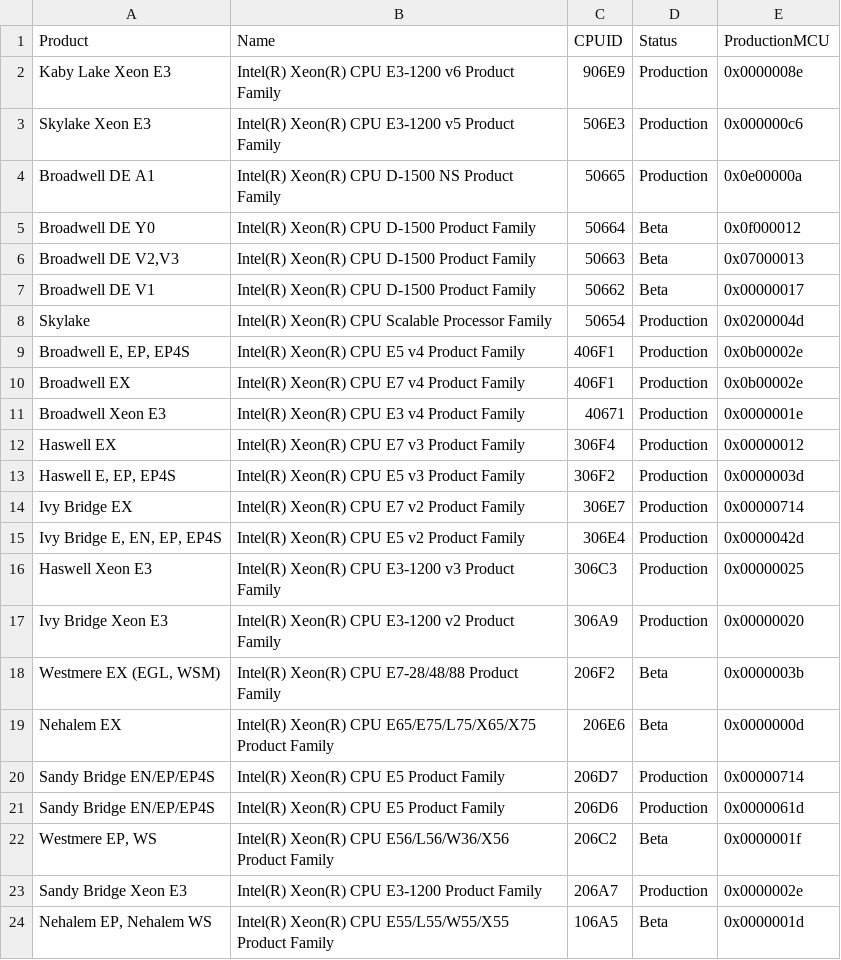
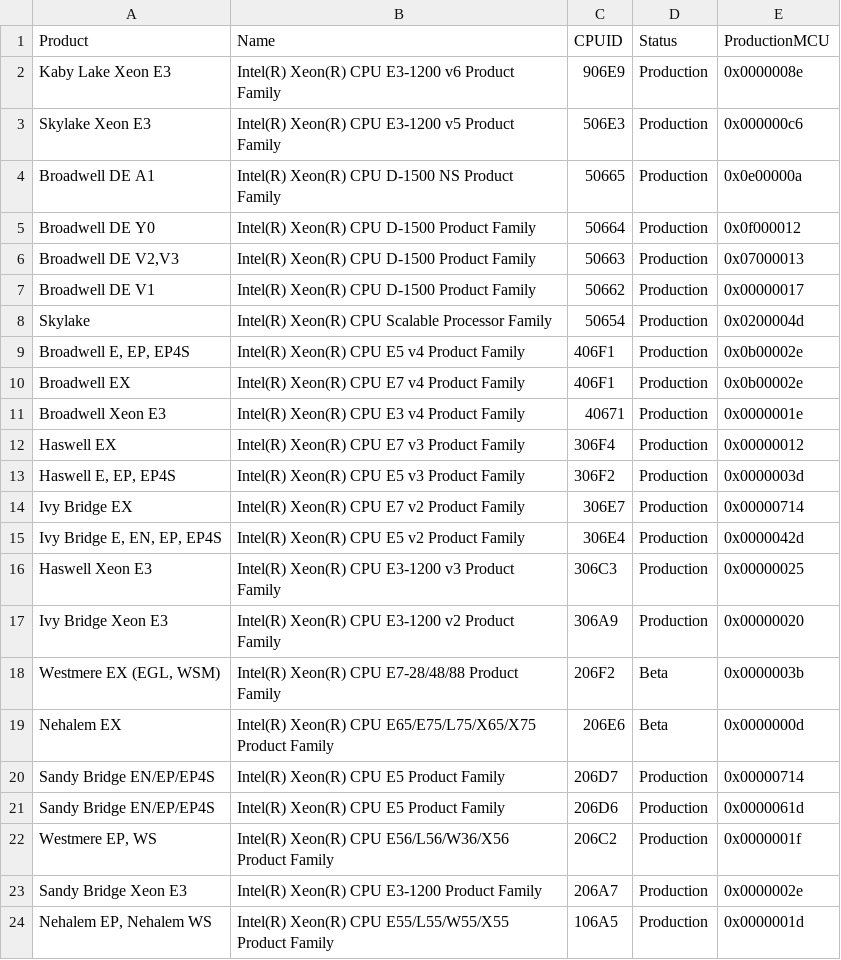
Before and after one commit to arielsanchezmora/vDocumentation, a CSV file: powershell/vDocumentation/Intel_MCU_v4.csv, drawn as a sheet.

```diff
--- a/powershell/vDocumentation/Intel_MCU_v4.csv
+++ b/powershell/vDocumentation/Intel_MCU_v4.csv
@@ -4,5 +4,5 @@ Skylake Xeon E3,Intel(R) Xeon(R) CPU E3-1200 v5 Product Family,506E3,Production,
 Broadwell DE A1,Intel(R) Xeon(R) CPU D-1500 NS Product Family,50665,Production,0x0e00000a,
-Broadwell DE Y0,Intel(R) Xeon(R) CPU D-1500 Product Family,50664,Beta,0x0f000012,
-"Broadwell DE V2,V3",Intel(R) Xeon(R) CPU D-1500 Product Family,50663,Beta,0x07000013,
-Broadwell DE V1,Intel(R) Xeon(R) CPU  D-1500 Product Family,50662,Beta,0x00000017,
+Broadwell DE Y0,Intel(R) Xeon(R) CPU D-1500 Product Family,50664,Production,0x0f000012,
+"Broadwell DE V2,V3",Intel(R) Xeon(R) CPU D-1500 Product Family,50663,Production,0x07000013,
+Broadwell DE V1,Intel(R) Xeon(R) CPU  D-1500 Product Family,50662,Production,0x00000017,
 Skylake,Intel(R) Xeon(R) CPU Scalable Processor Family,50654,Production,0x0200004d,
@@ -21,4 +21,4 @@ Sandy Bridge EN/EP/EP4S,Intel(R) Xeon(R) CPU E5 Product Family,206D7,Production,
 Sandy Bridge EN/EP/EP4S,Intel(R) Xeon(R) CPU E5 Product Family,206D6,Production,0x0000061d,
-"Westmere EP, WS",Intel(R) Xeon(R) CPU E56/L56/W36/X56 Product Family,206C2,Beta,0x0000001f,
+"Westmere EP, WS",Intel(R) Xeon(R) CPU E56/L56/W36/X56 Product Family,206C2,Production,0x0000001f,
 Sandy Bridge Xeon E3,Intel(R) Xeon(R) CPU E3-1200 Product Family,206A7,Production,0x0000002e,
-"Nehalem EP, Nehalem WS",Intel(R) Xeon(R) CPU E55/L55/W55/X55 Product Family,106A5,Beta,0x0000001d,
+"Nehalem EP, Nehalem WS",Intel(R) Xeon(R) CPU E55/L55/W55/X55 Product Family,106A5,Production,0x0000001d,
```
Also changed, not shown: powershell/vDocumentation/BIOSUpdates_v4.csv.
